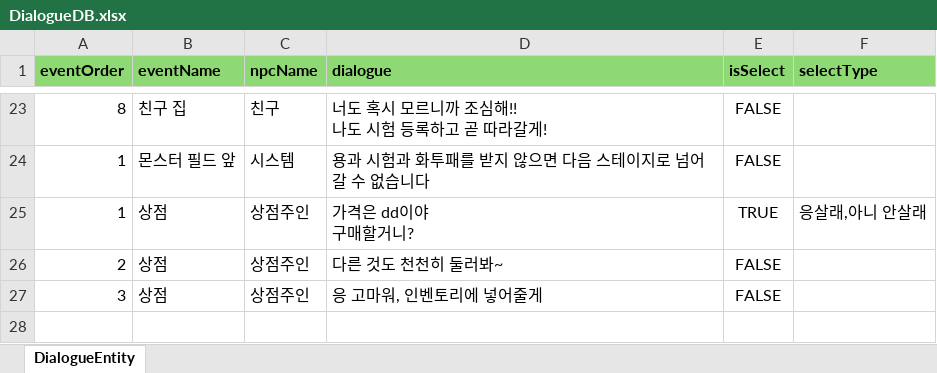
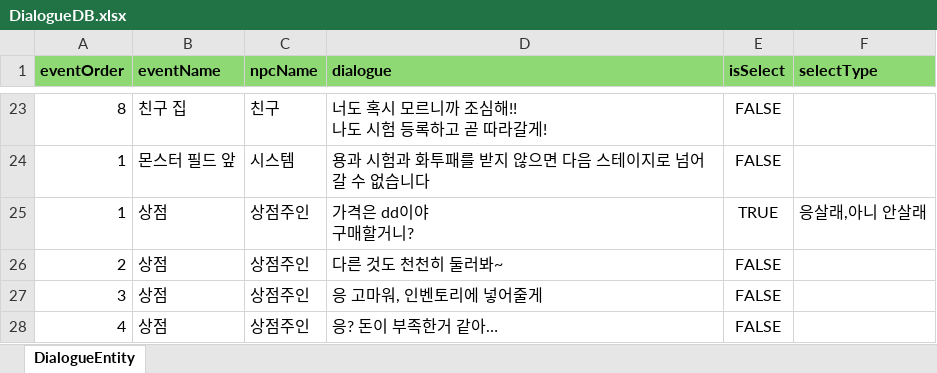
Before and after one commit to qkrdmstn/dragon-and-test, an Excel workbook: Assets/Scripts/System/Interaction/Dialog/DialogueDB.xlsx, sheet DialogueEntity, drawn as a sheet; only a part is shown, gaps mark what is left out; values as stored, in another font and other column widths than the file's, no borders; the diff names each change by its address in the sheet, - before the commit and + after, or states it on an @@ line.

```diff
--- a/Assets/Scripts/System/Interaction/Dialog/DialogueDB.xlsx (sheet DialogueEntity)
+++ b/Assets/Scripts/System/Interaction/Dialog/DialogueDB.xlsx (sheet DialogueEntity)
+row 28: 4 | 상점 | 상점주인 | 응? 돈이 부족한거 같아… | FALSE
```
Also changed, not shown: 4 other files.
